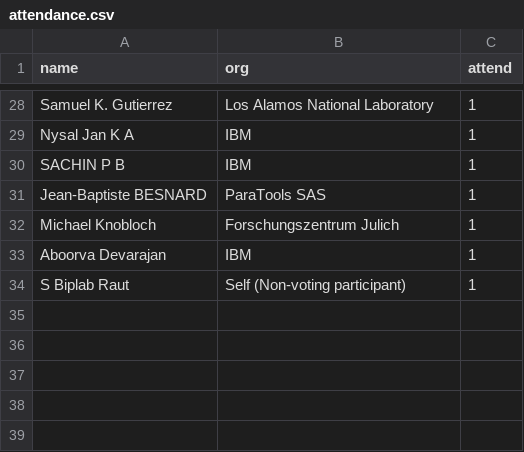
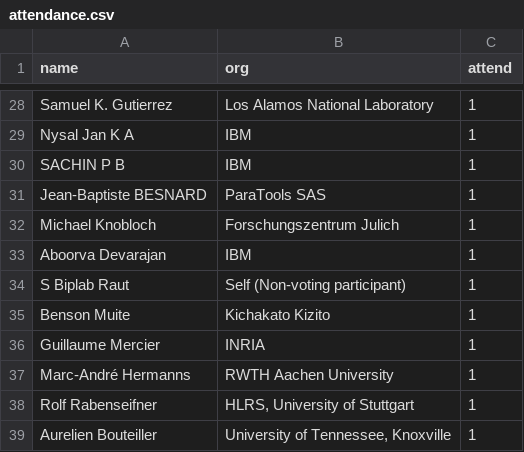
Before and after one commit to mpi-forum/mpi-forum.github.io, a CSV file: _data/meetings/2021/09/attendance.csv, drawn as a sheet; only a part is shown, gaps mark what is left out.

Commit message:
2021-09: Update attendance

```diff
--- a/_data/meetings/2021/09/attendance.csv
+++ b/_data/meetings/2021/09/attendance.csv
@@ -34 +34,6 @@
 "S Biplab Raut","Self (Non-voting participant)","1"
+"Benson Muite","Kichakato Kizito","1"
+"Guillaume Mercier","INRIA","1"
+"Marc-André Hermanns","RWTH Aachen University","1"
+"Rolf Rabenseifner","HLRS, University of Stuttgart","1"
+"Aurelien Bouteiller","University of Tennessee, Knoxville","1"
```
